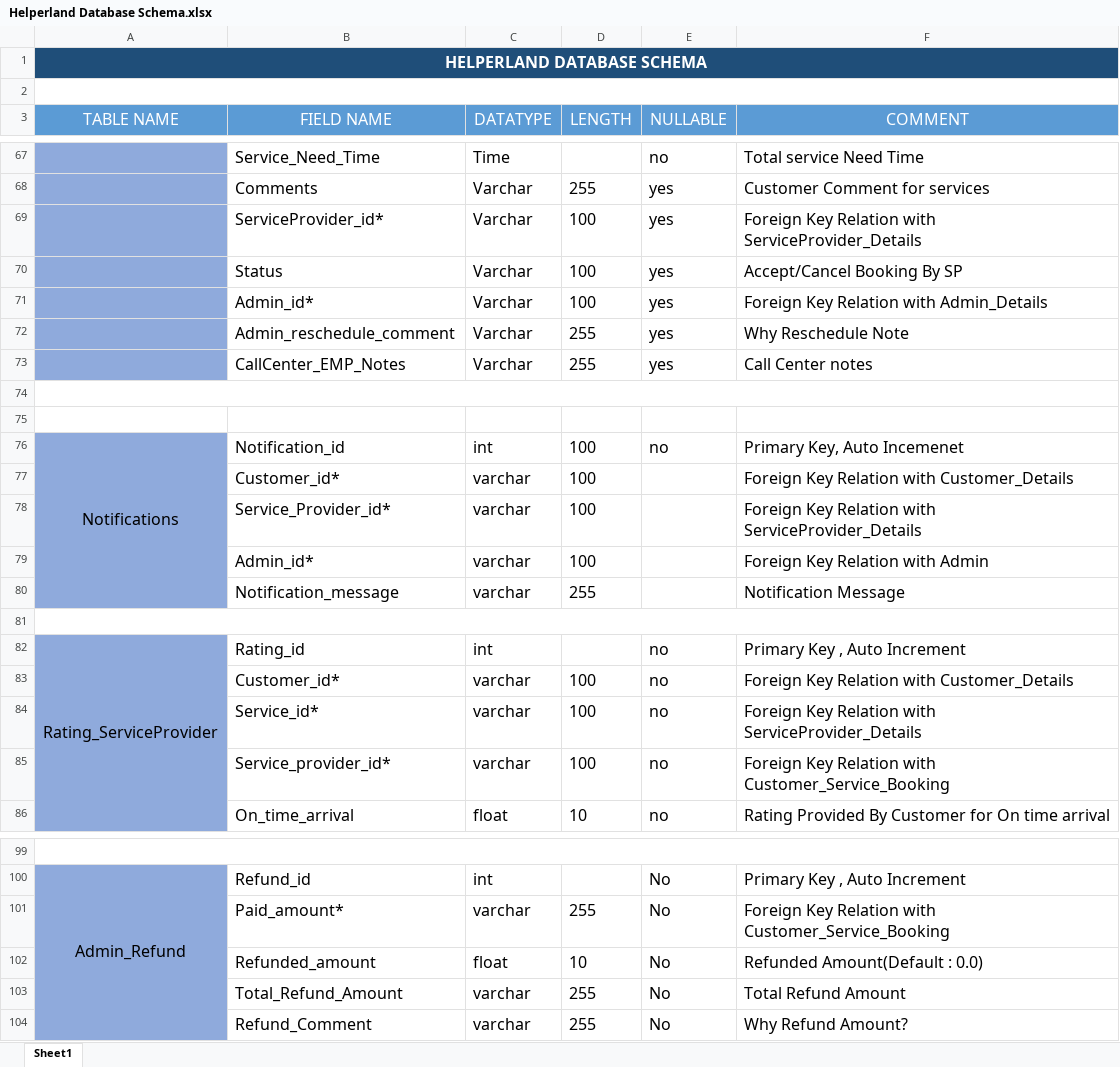
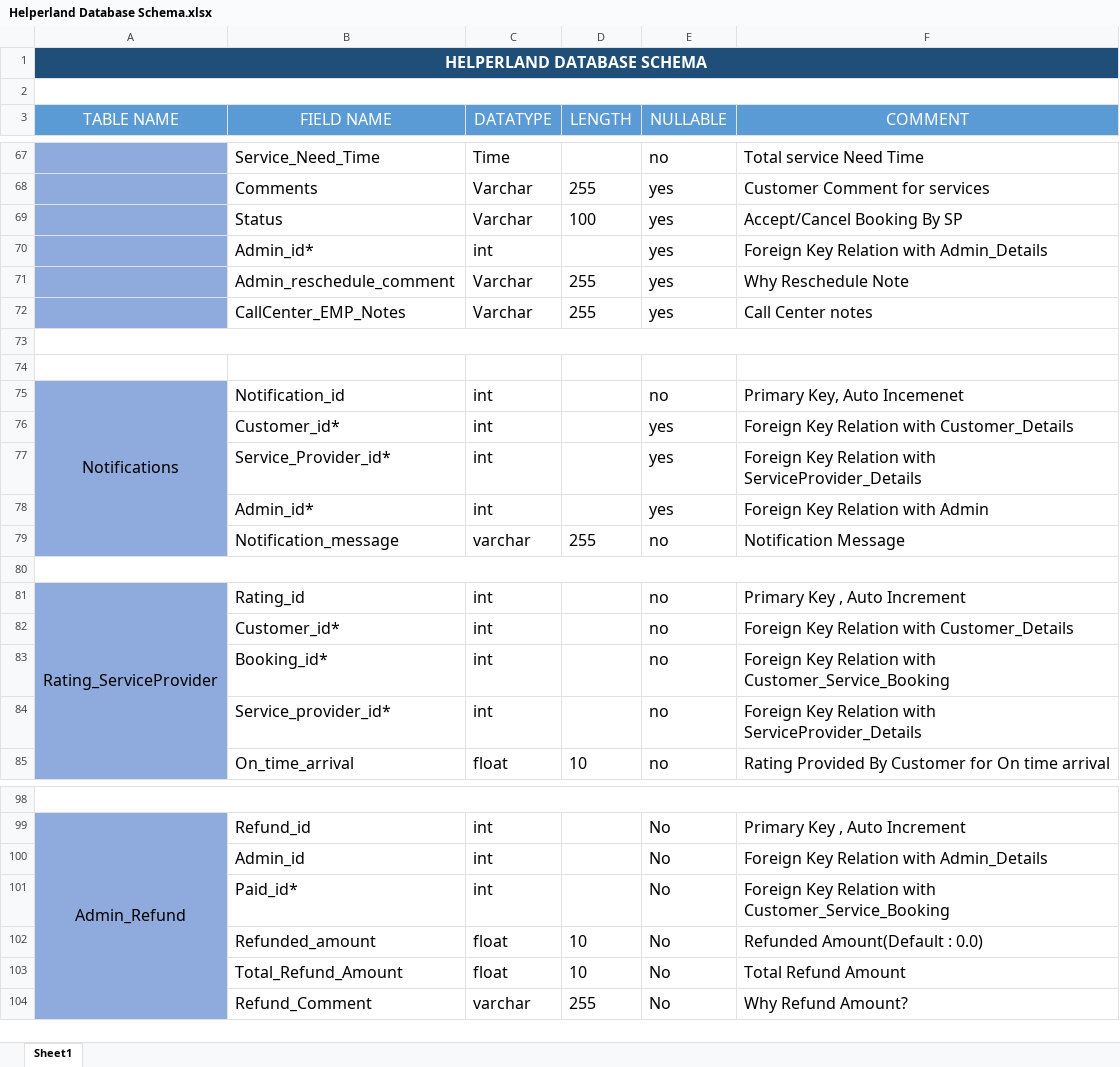
Before and after one commit to akashagravat/Helperland, an Excel workbook: Database/Helperland Database Schema.xlsx, sheet Sheet1, drawn as a sheet; only a part is shown, gaps mark what is left out; values as stored, in another font and other column widths than the file's, no borders; removed rows and columns are numbered as before the commit, all else as after; the diff covers the shown part only; the diff names each change by its address in the sheet, - before the commit and + after, or states it on an @@ line.

```diff
--- a/Database/Helperland Database Schema.xlsx (sheet Sheet1)
+++ b/Database/Helperland Database Schema.xlsx (sheet Sheet1)
-row 69:  | ServiceProvider_id* | Varchar | 100 | yes | Foreign Key Relation with ServiceProvider_Details
-C70 (DATATYPE): Varchar
+C70 (DATATYPE): int
-D70 (LENGTH): 100
+D70 (LENGTH): (empty)
-D75 (LENGTH): 100
+D75 (LENGTH): (empty)
-row 77:  | Customer_id* | varchar | 100 |  | Foreign Key Relation with Customer_Details
-row 78:  | Service_Provider_id* | varchar | 100 |  | Foreign Key Relation with ServiceProvider_Details
-row 79:  | Admin_id* | varchar | 100 |  | Foreign Key Relation with Admin
+row 76:  | Customer_id* | int |  | yes | Foreign Key Relation with Customer_Details
+row 77:  | Service_Provider_id* | int |  | yes | Foreign Key Relation with ServiceProvider_Details
+row 78:  | Admin_id* | int |  | yes | Foreign Key Relation with Admin
-E79 (NULLABLE): (empty)
+E79 (NULLABLE): no
-C82 (DATATYPE): varchar
+C82 (DATATYPE): int
-D82 (LENGTH): 100
+D82 (LENGTH): (empty)
-row 84:  | Service_id* | varchar | 100 | no | Foreign Key Relation with ServiceProvider_Details
-row 85:  | Service_provider_id* | varchar | 100 | no | Foreign Key Relation with Customer_Service_Booking
+row 83:  | Booking_id* | int |  | no | Foreign Key Relation with Customer_Service_Booking
+row 84:  | Service_provider_id* | int |  | no | Foreign Key Relation with ServiceProvider_Details
-row 101:  | Paid_amount* | varchar | 255 | No | Foreign Key Relation with Customer_Service_Booking
+row 100:  | Admin_id | int |  | No | Foreign Key Relation with Admin_Details
+row 101:  | Paid_id* | int |  | No | Foreign Key Relation with Customer_Service_Booking
-C103 (DATATYPE): varchar
+C103 (DATATYPE): float
-D103 (LENGTH): 255
+D103 (LENGTH): 10
```
Also changed, not shown: 18 edited cells elsewhere in this sheet.
